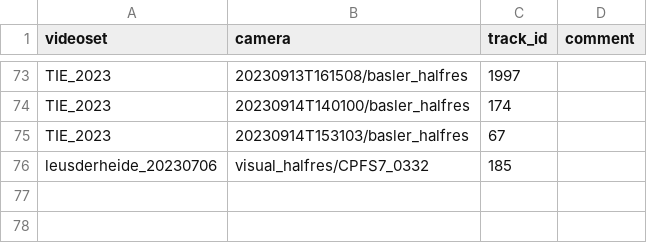
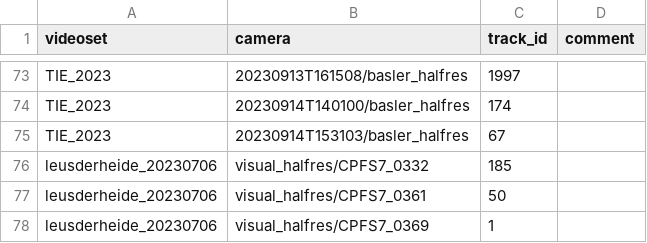
Before and after one commit to MartinChristiaan/Tools, a CSV file: opencv_summary_viewer/interesting_moments.csv, drawn as a sheet; only a part is shown, gaps mark what is left out.

```diff
--- a/opencv_summary_viewer/interesting_moments.csv
+++ b/opencv_summary_viewer/interesting_moments.csv
@@ -76 +76,3 @@ TIE_2023,20230914T153103/basler_halfres,67,
 leusderheide_20230706,visual_halfres/CPFS7_0332,185,
+leusderheide_20230706,visual_halfres/CPFS7_0361,50,
+leusderheide_20230706,visual_halfres/CPFS7_0369,1,
```
Also changed, not shown: 1 other file.
